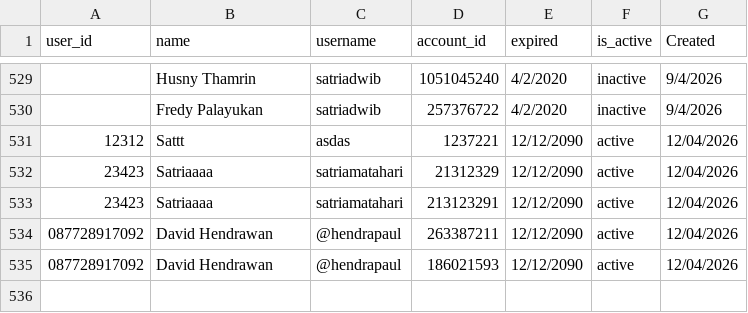
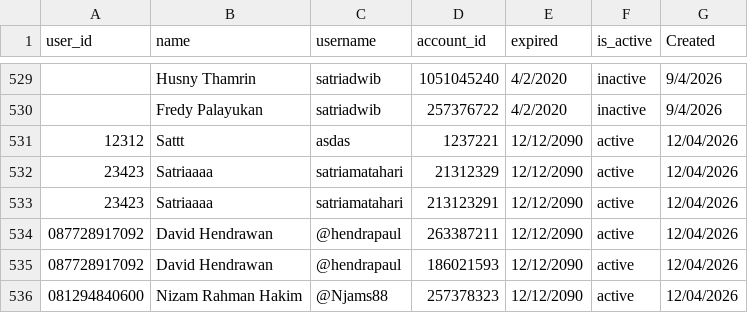
Before and after one commit to satriadwibagaskara/HedgePro-Licenses, a CSV file: HedgePro-Licenses.csv, drawn as a sheet; only a part is shown, gaps mark what is left out.

Commit message:
Add license Nizam Rahman Hakim 257378323

```diff
--- a/HedgePro-Licenses.csv
+++ b/HedgePro-Licenses.csv
@@ -535 +535,2 @@ user_id,name,username,account_id,expired,is_active,Created
 087728917092,David Hendrawan,@hendrapaul,186021593,12/12/2090,active,12/04/2026
+081294840600,Nizam Rahman Hakim,@Njams88,257378323,12/12/2090,active,12/04/2026
```
